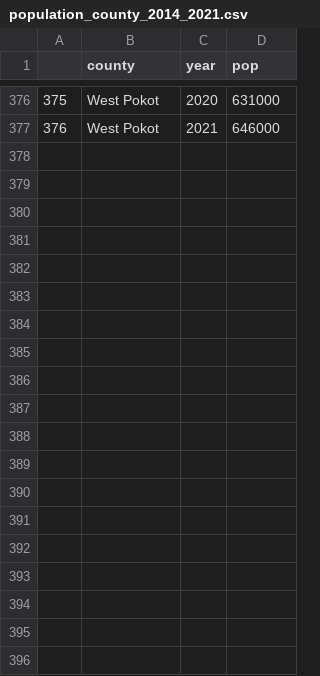
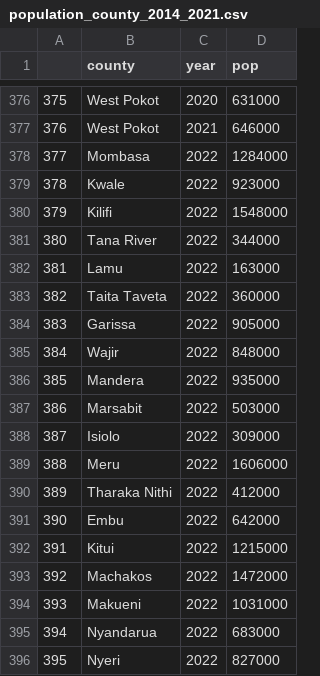
Before and after one commit to wagathu/brucellosis, a CSV file: population_county_2014_2021.csv, drawn as a sheet; only a part is shown, gaps mark what is left out; the diff covers the shown part only; the diff names each change by its address in the sheet, - before the commit and + after, or states it on an @@ line.

```diff
--- a/population_county_2014_2021.csv
+++ b/population_county_2014_2021.csv
+row 378: 377 | Mombasa | 2022 | 1284000
+row 379: 378 | Kwale | 2022 | 923000
+row 380: 379 | Kilifi | 2022 | 1548000
+row 381: 380 | Tana River | 2022 | 344000
+row 382: 381 | Lamu | 2022 | 163000
+row 383: 382 | Taita Taveta | 2022 | 360000
+row 384: 383 | Garissa | 2022 | 905000
+row 385: 384 | Wajir | 2022 | 848000
+row 386: 385 | Mandera | 2022 | 935000
+row 387: 386 | Marsabit | 2022 | 503000
+row 388: 387 | Isiolo | 2022 | 309000
+row 389: 388 | Meru | 2022 | 1606000
+row 390: 389 | Tharaka Nithi | 2022 | 412000
+row 391: 390 | Embu | 2022 | 642000
+row 392: 391 | Kitui | 2022 | 1215000
+row 393: 392 | Machakos | 2022 | 1472000
+row 394: 393 | Makueni | 2022 | 1031000
+row 395: 394 | Nyandarua | 2022 | 683000
+row 396: 395 | Nyeri | 2022 | 827000
```
Also changed, not shown: 28 added rows elsewhere in this file, combined_incidence_cases.csv, county_humanpop.csv, 20 other files.
